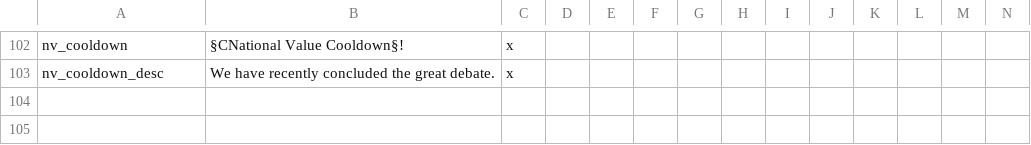
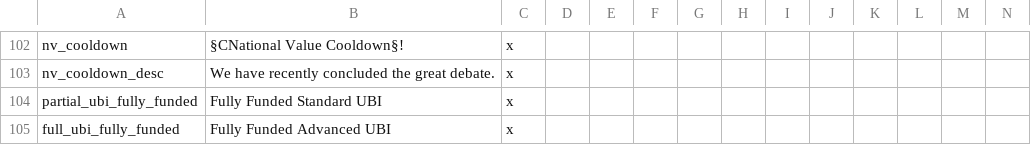
Before and after one commit to Marco-O-Panzer/HFM_MP_Series_Master, a CSV file: HFM MP Series/localisation/0000_mine3.csv, drawn as a sheet; only a part is shown, gaps mark what is left out.

```diff
--- a/HFM MP Series/localisation/0000_mine3.csv
+++ b/HFM MP Series/localisation/0000_mine3.csv
@@ -103 +103,3 @@ nv_cooldown;§CNational Value Cooldown§!;x
 nv_cooldown_desc;We have recently concluded the great debate.;x
+partial_ubi_fully_funded;Fully Funded Standard UBI;x
+full_ubi_fully_funded;Fully Funded Advanced UBI;x
```
Also changed, not shown: HFM MP Series/localisation/0000_mine.csv, HFM MP Series/localisation/00_HPM_decisions.csv, 30 other files.
